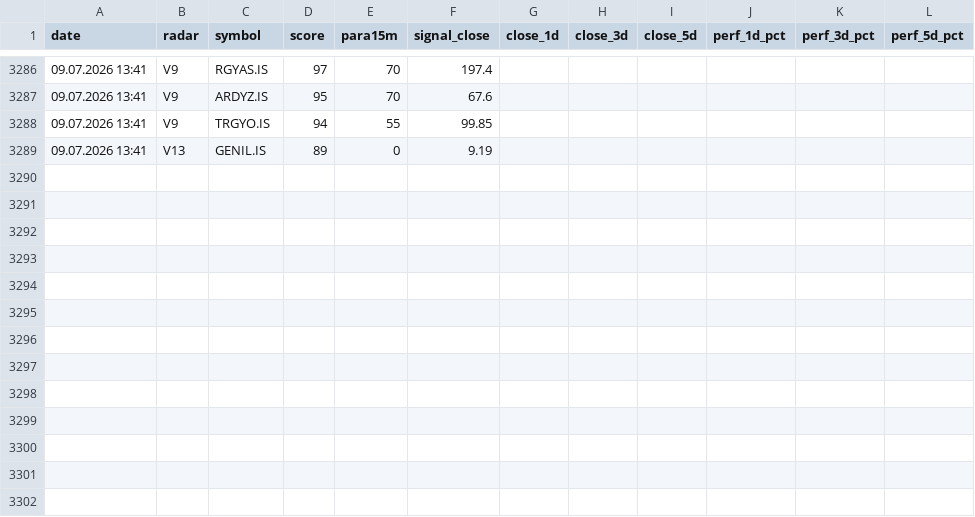
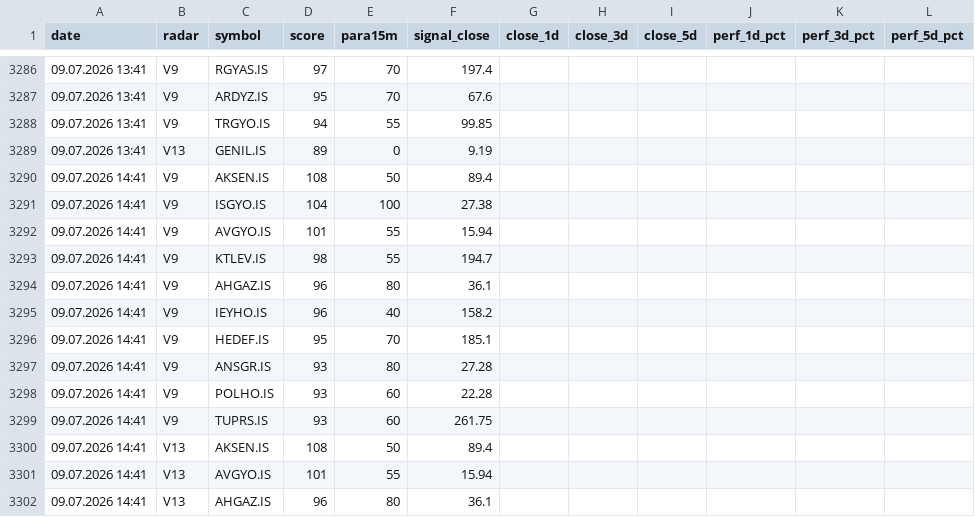
Before and after one commit to gokhan-bist-radar/gokhan-bist-radar, a CSV file: radar_performance.csv, drawn as a sheet; only a part is shown, gaps mark what is left out.

```diff
--- a/radar_performance.csv
+++ b/radar_performance.csv
@@ -3289 +3289,14 @@ date,radar,symbol,score,para15m,signal_close,close_1d,close_3d,close_5d,perf_1d_
 09.07.2026 13:41,V13,GENIL.IS,89,0,9.19,,,,,,
+09.07.2026 14:41,V9,AKSEN.IS,108,50,89.4,,,,,,
+09.07.2026 14:41,V9,ISGYO.IS,104,100,27.38,,,,,,
+09.07.2026 14:41,V9,AVGYO.IS,101,55,15.94,,,,,,
+09.07.2026 14:41,V9,KTLEV.IS,98,55,194.7,,,,,,
+09.07.2026 14:41,V9,AHGAZ.IS,96,80,36.1,,,,,,
+09.07.2026 14:41,V9,IEYHO.IS,96,40,158.2,,,,,,
+09.07.2026 14:41,V9,HEDEF.IS,95,70,185.1,,,,,,
+09.07.2026 14:41,V9,ANSGR.IS,93,80,27.28,,,,,,
+09.07.2026 14:41,V9,POLHO.IS,93,60,22.28,,,,,,
+09.07.2026 14:41,V9,TUPRS.IS,93,60,261.75,,,,,,
+09.07.2026 14:41,V13,AKSEN.IS,108,50,89.4,,,,,,
+09.07.2026 14:41,V13,AVGYO.IS,101,55,15.94,,,,,,
+09.07.2026 14:41,V13,AHGAZ.IS,96,80,36.1,,,,,,
```
Also changed, not shown: radar_memory.csv, radar_signals.csv.
